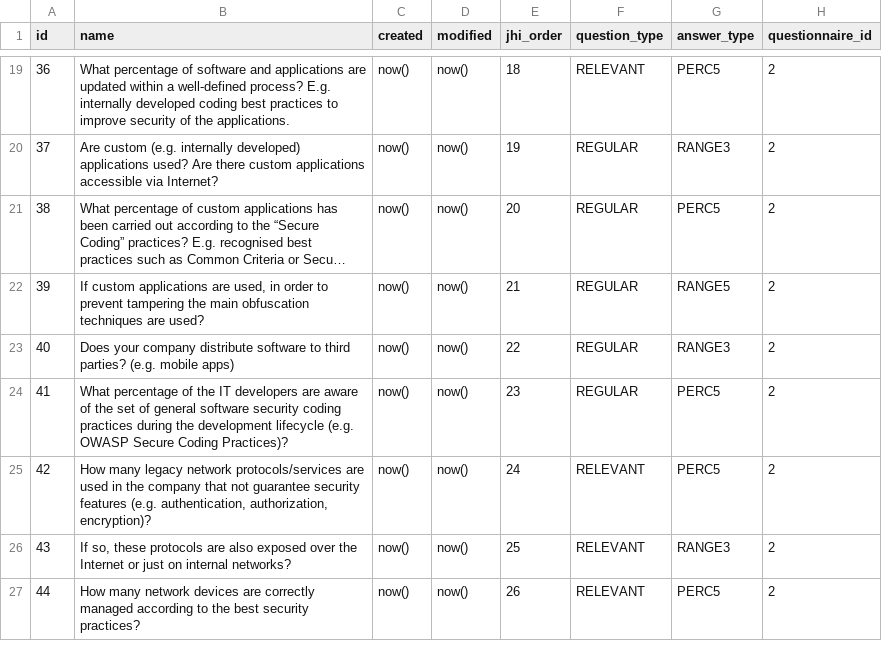
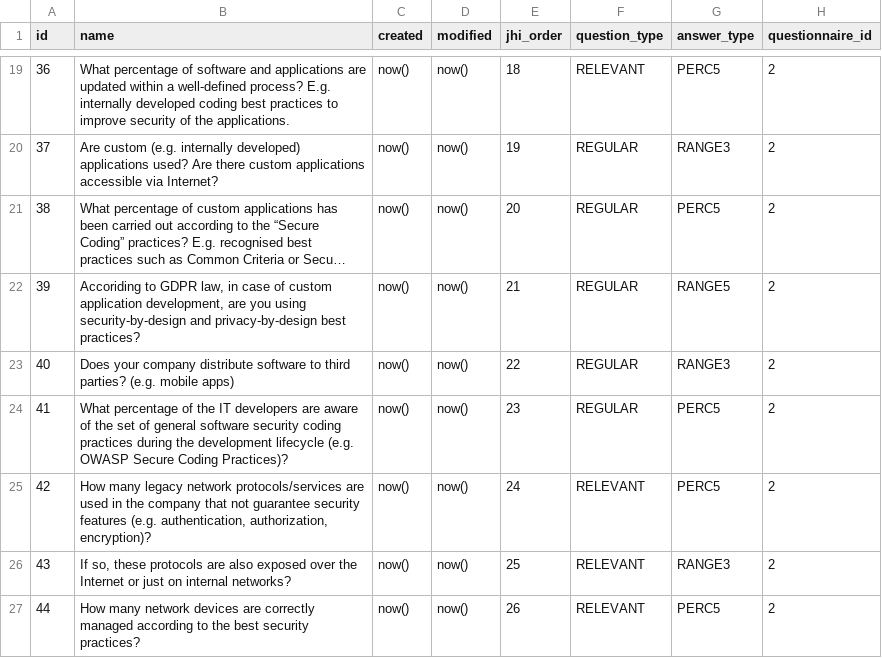
Before and after one commit to rating-eu/rating_v1, a CSV file: src/main/resources/config/liquibase/questions_attack_strategies.csv, drawn as a sheet; only a part is shown, gaps mark what is left out; long unchanged cells end in …; the diff names each change by its address in the sheet, - before the commit and + after, or states it on an @@ line.

Commit message:
+#125 ID 39 v2

```diff
--- a/src/main/resources/config/liquibase/questions_attack_strategies.csv
+++ b/src/main/resources/config/liquibase/questions_attack_strategies.csv
-B22 (name): If custom applications are used, in order to prevent tampering the main obfuscation techniques are used?
+B22 (name): Accoriding to GDPR law, in case of custom application development, are you using security-by-design and privacy-by-design best practices?
```
